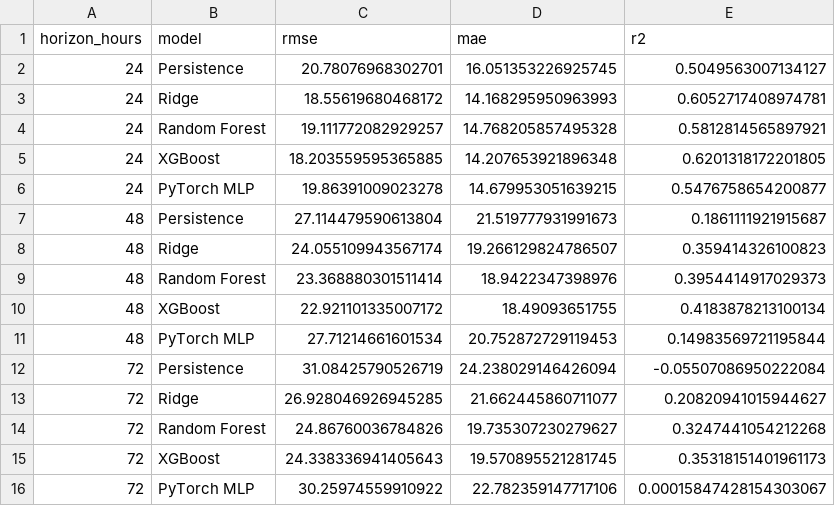
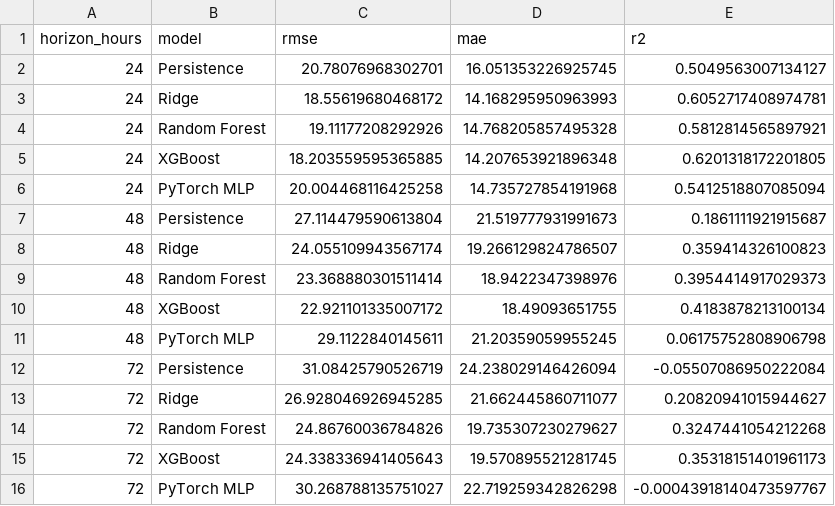
Before and after one commit to Jaffar-Kazmi/Islamabad_AQI_Forecast_System, a CSV file: model_results.csv, drawn as a sheet.

```diff
--- a/model_results.csv
+++ b/model_results.csv
@@ -3,5 +3,5 @@ horizon_hours,model,rmse,mae,r2
 24,Ridge,18.55619680468172,14.168295950963993,0.6052717408974781
-24,Random Forest,19.111772082929257,14.768205857495328,0.5812814565897921
+24,Random Forest,19.11177208292926,14.768205857495328,0.5812814565897921
 24,XGBoost,18.203559595365885,14.207653921896348,0.6201318172201805
-24,PyTorch MLP,19.86391009023278,14.679953051639215,0.5476758654200877
+24,PyTorch MLP,20.004468116425258,14.735727854191968,0.5412518807085094
 48,Persistence,27.114479590613804,21.519777931991673,0.1861111921915687
@@ -10,3 +10,3 @@ horizon_hours,model,rmse,mae,r2
 48,XGBoost,22.921101335007172,18.49093651755,0.4183878213100134
-48,PyTorch MLP,27.71214661601534,20.752872729119453,0.14983569721195844
+48,PyTorch MLP,29.1122840145611,21.20359059955245,0.06175752808906798
 72,Persistence,31.08425790526719,24.238029146426094,-0.05507086950222084
@@ -15,2 +15,2 @@ horizon_hours,model,rmse,mae,r2
 72,XGBoost,24.338336941405643,19.570895521281745,0.35318151401961173
-72,PyTorch MLP,30.25974559910922,22.782359147717106,0.00015847428154303067
+72,PyTorch MLP,30.268788135751027,22.719259342826298,-0.00043918140473597767
```
